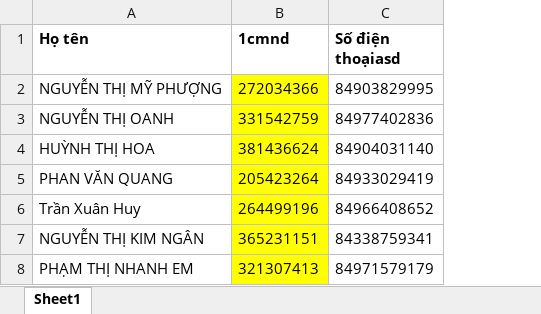
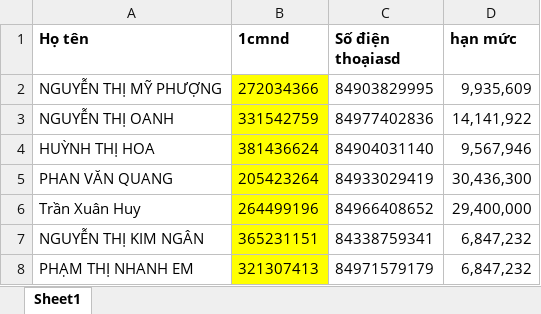
Before and after one commit to loczippo/startup, an Excel workbook: Data_Demo.xlsx, sheet Sheet1, drawn as a sheet; values as stored, in another font and other column widths than the file's, no borders; the diff names each change by its address in the sheet, - before the commit and + after, or states it on an @@ line.

```diff
--- a/Data_Demo.xlsx (sheet Sheet1)
+++ b/Data_Demo.xlsx (sheet Sheet1)
+column D (hạn mức), rows 2-8: 9,935,609 | 14,141,922 | 9,567,946 | 30,436,300 | 29,400,000 | 6,847,232 | 6,847,232
```
Also changed, not shown: 8 other files.
